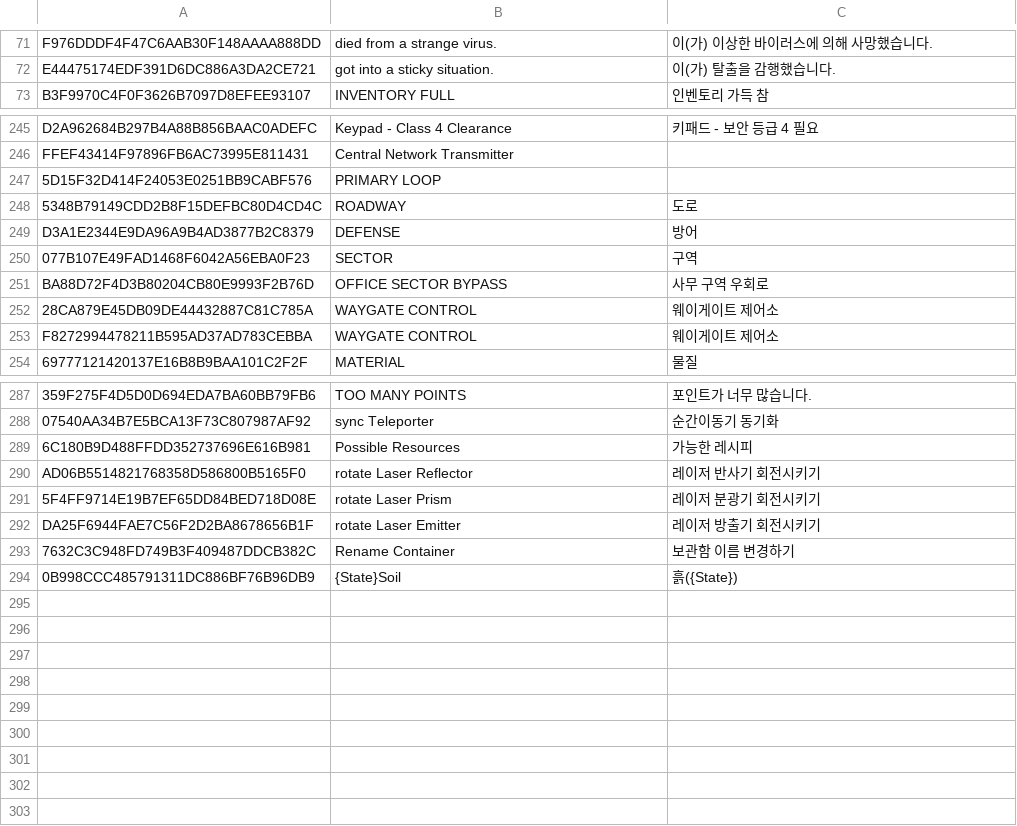
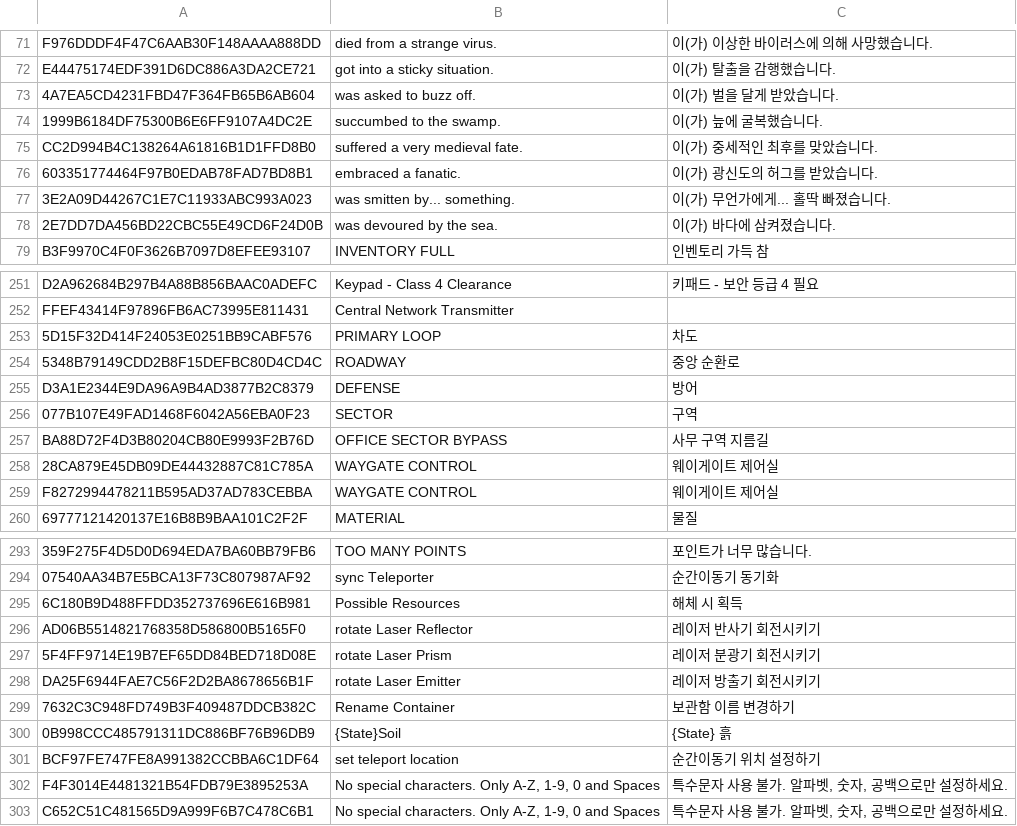
Before and after one commit to yeshjho/abiotic_factor_korean, a CSV file: data/ko-extra-1.3.0.csv, drawn as a sheet; only a part is shown, gaps mark what is left out; addresses are those after the commit; the diff covers the shown part only; the diff names each change by its address in the sheet, - before the commit and + after, or states it on an @@ line.

```diff
--- a/data/ko-extra-1.3.0.csv
+++ b/data/ko-extra-1.3.0.csv
+row 73: 4A7EA5CD4231FBD47F364FB65B6AB604 | was asked to buzz off. | 이(가) 벌을 달게 받았습니다.
+row 74: 1999B6184DF75300B6E6FF9107A4DC2E | succumbed to the swamp. | 이(가) 늪에 굴복했습니다.
+row 75: CC2D994B4C138264A61816B1D1FFD8B0 | suffered a very medieval fate. | 이(가) 중세적인 최후를 맞았습니다.
+row 76: 603351774464F97B0EDAB78FAD7BD8B1 | embraced a fanatic. | 이(가) 광신도의 허그를 받았습니다.
+row 77: 3E2A09D44267C1E7C11933ABC993A023 | was smitten by... something. | 이(가) 무언가에게... 홀딱 빠졌습니다.
+row 78: 2E7DD7DA456BD22CBC55E49CD6F24D0B | was devoured by the sea. | 이(가) 바다에 삼켜졌습니다.
-C253: (empty)
+C253: 차도
-C254: 도로
+C254: 중앙 순환로
-C257: 사무 구역 우회로
+C257: 사무 구역 지름길
-C258:C259: 웨이게이트 제어소
+C258:C259: 웨이게이트 제어실
-C295: 가능한 레시피
+C295: 해체 시 획득
-C300: 흙({State})
+C300: {State} 흙
+row 301: BCF97FE747FE8A991382CCBBA6C1DF64 | set teleport location | 순간이동기 위치 설정하기
+row 302: F4F3014E4481321B54FDB79E3895253A | No special characters. Only A-Z, 1-9, 0 and Spaces | 특수문자 사용 불가. 알파벳, 숫자, 공백으로만 설정하세요.
+row 303: C652C51C481565D9A999F6B7C478C6B1 | No special characters. Only A-Z, 1-9, 0 and Spaces | 특수문자 사용 불가. 알파벳, 숫자, 공백으로만 설정하세요.
```
Also changed, not shown: 7 edited cells elsewhere in this file, data/binary_override/1.3.0.csv, 13 other files.
